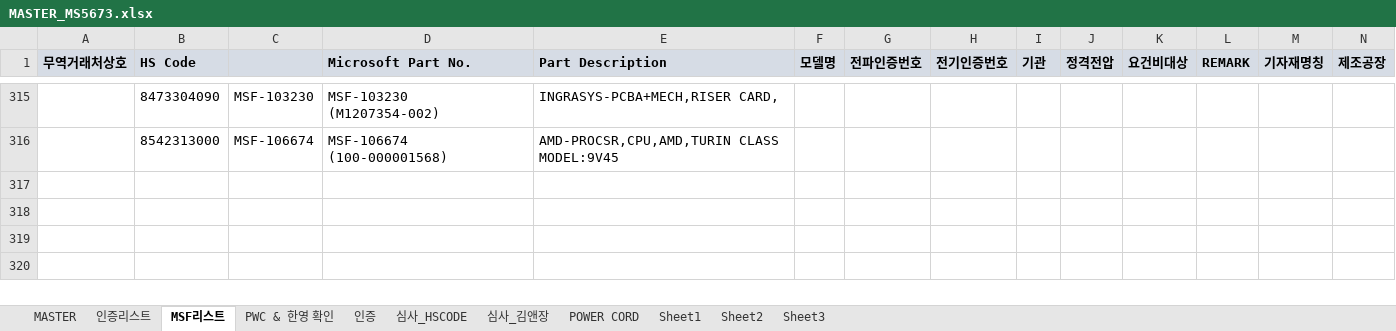
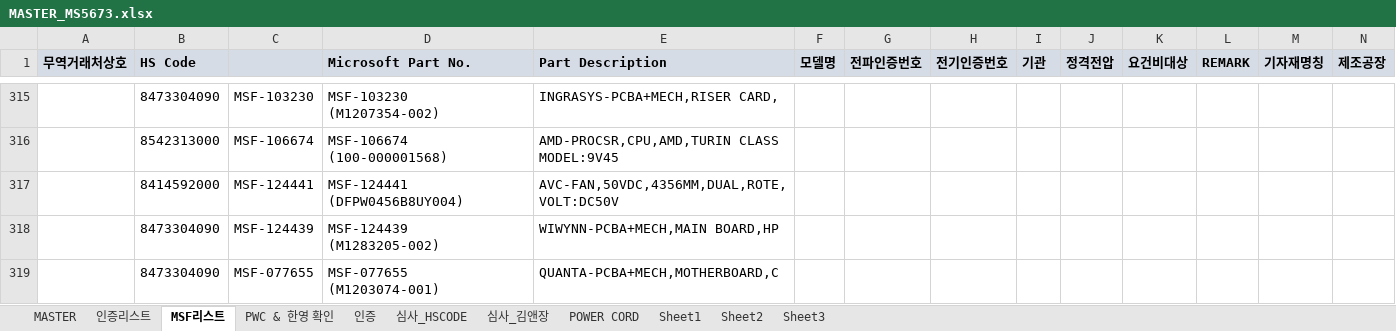
Before and after one commit to helloboraS/MS_PDF-TO-EXCEL, an Excel workbook: MASTER_MS5673.xlsx, sheet MSF리스트, drawn as a sheet; only a part is shown, gaps mark what is left out; values as stored, in another font and other column widths than the file's, no borders; conditional formats not drawn; the diff names each change by its address in the sheet, - before the commit and + after, or states it on an @@ line.

Commit message:
Add files via upload

```diff
--- a/MASTER_MS5673.xlsx (sheet MSF리스트)
+++ b/MASTER_MS5673.xlsx (sheet MSF리스트)
+row 317:  | 8414592000 | MSF-124441 | MSF-124441 (DFPW0456B8UY004) | AVC-FAN,50VDC,4356MM,DUAL,ROTE, VOLT:DC50V
+row 318:  | 8473304090 | MSF-124439 | MSF-124439 (M1283205-002) | WIWYNN-PCBA+MECH,MAIN BOARD,HP
+row 319:  | 8473304090 | MSF-077655 | MSF-077655 (M1203074-001) | QUANTA-PCBA+MECH,MOTHERBOARD,C
```
Also changed, not shown: sheet MASTER.
